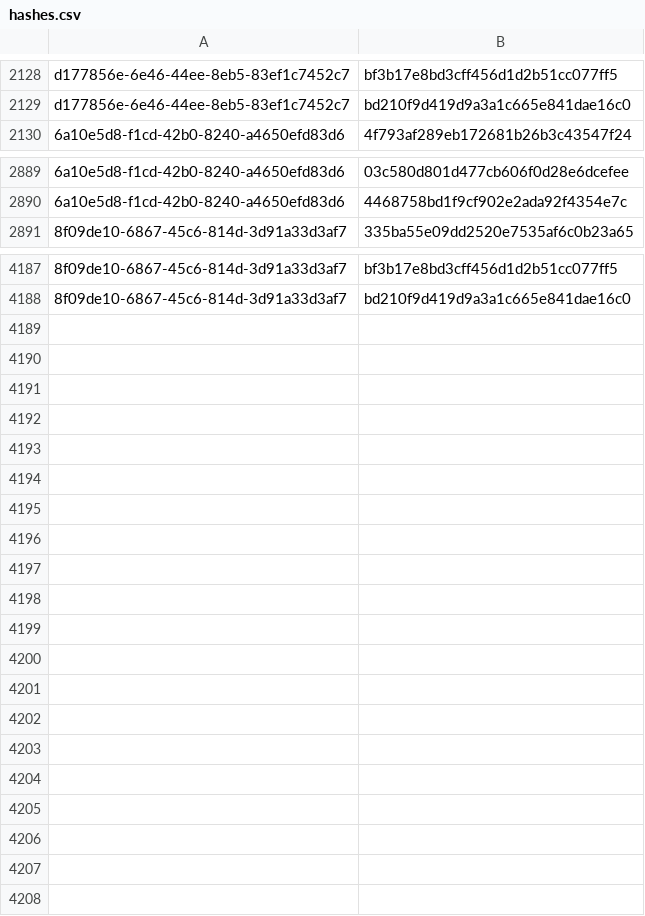
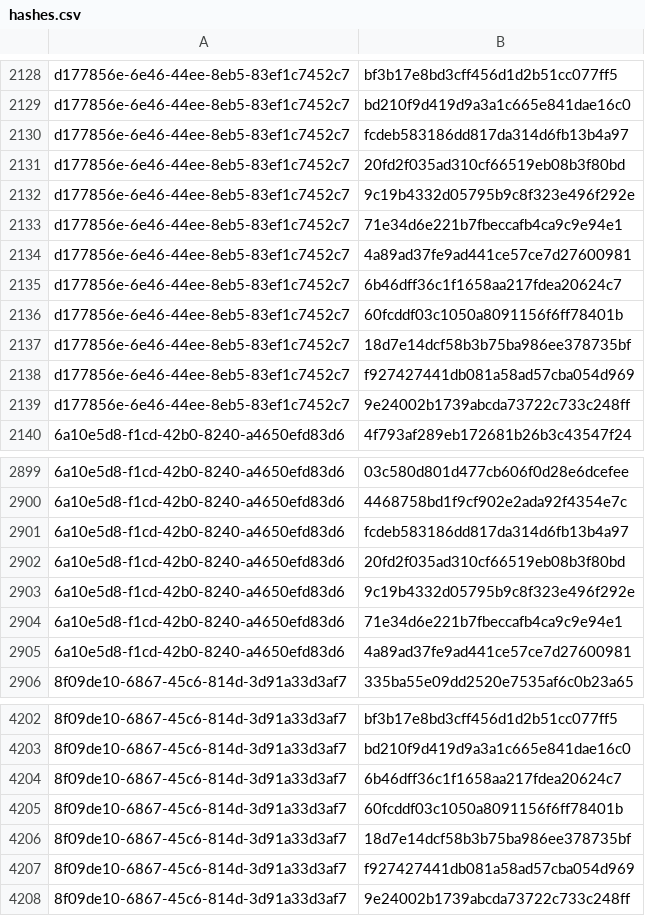
Before and after one commit to RedBlue232/threat-feed-publisher, a CSV file: misp-feed/hashes.csv, drawn as a sheet; only a part is shown, gaps mark what is left out; the diff names each change by its address in the sheet, - before the commit and + after, or states it on an @@ line.

Commit message:
chore(misp): refresh feed (3 events) [2026-09-25T01:30Z]

```diff
--- a/misp-feed/hashes.csv
+++ b/misp-feed/hashes.csv
+row 2130: d177856e-6e46-44ee-8eb5-83ef1c7452c7 | fcdeb583186dd817da314d6fb13b4a97
+row 2131: d177856e-6e46-44ee-8eb5-83ef1c7452c7 | 20fd2f035ad310cf66519eb08b3f80bd
+row 2132: d177856e-6e46-44ee-8eb5-83ef1c7452c7 | 9c19b4332d05795b9c8f323e496f292e
+row 2133: d177856e-6e46-44ee-8eb5-83ef1c7452c7 | 71e34d6e221b7fbeccafb4ca9c9e94e1
+row 2134: d177856e-6e46-44ee-8eb5-83ef1c7452c7 | 4a89ad37fe9ad441ce57ce7d27600981
+row 2135: d177856e-6e46-44ee-8eb5-83ef1c7452c7 | 6b46dff36c1f1658aa217fdea20624c7
+row 2136: d177856e-6e46-44ee-8eb5-83ef1c7452c7 | 60fcddf03c1050a8091156f6ff78401b
+row 2137: d177856e-6e46-44ee-8eb5-83ef1c7452c7 | 18d7e14dcf58b3b75ba986ee378735bf
+row 2138: d177856e-6e46-44ee-8eb5-83ef1c7452c7 | f927427441db081a58ad57cba054d969
+row 2139: d177856e-6e46-44ee-8eb5-83ef1c7452c7 | 9e24002b1739abcda73722c733c248ff
+row 2901: 6a10e5d8-f1cd-42b0-8240-a4650efd83d6 | fcdeb583186dd817da314d6fb13b4a97
+row 2902: 6a10e5d8-f1cd-42b0-8240-a4650efd83d6 | 20fd2f035ad310cf66519eb08b3f80bd
+row 2903: 6a10e5d8-f1cd-42b0-8240-a4650efd83d6 | 9c19b4332d05795b9c8f323e496f292e
+row 2904: 6a10e5d8-f1cd-42b0-8240-a4650efd83d6 | 71e34d6e221b7fbeccafb4ca9c9e94e1
+row 2905: 6a10e5d8-f1cd-42b0-8240-a4650efd83d6 | 4a89ad37fe9ad441ce57ce7d27600981
+row 4204: 8f09de10-6867-45c6-814d-3d91a33d3af7 | 6b46dff36c1f1658aa217fdea20624c7
+row 4205: 8f09de10-6867-45c6-814d-3d91a33d3af7 | 60fcddf03c1050a8091156f6ff78401b
+row 4206: 8f09de10-6867-45c6-814d-3d91a33d3af7 | 18d7e14dcf58b3b75ba986ee378735bf
+row 4207: 8f09de10-6867-45c6-814d-3d91a33d3af7 | f927427441db081a58ad57cba054d969
+row 4208: 8f09de10-6867-45c6-814d-3d91a33d3af7 | 9e24002b1739abcda73722c733c248ff
```
Also changed, not shown: 4 other files.
